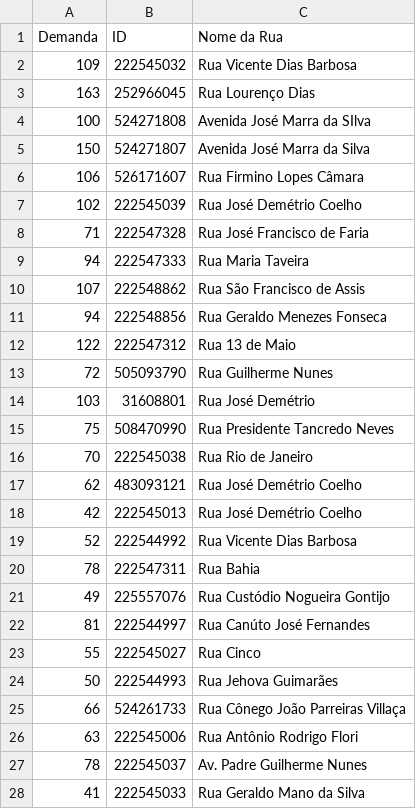
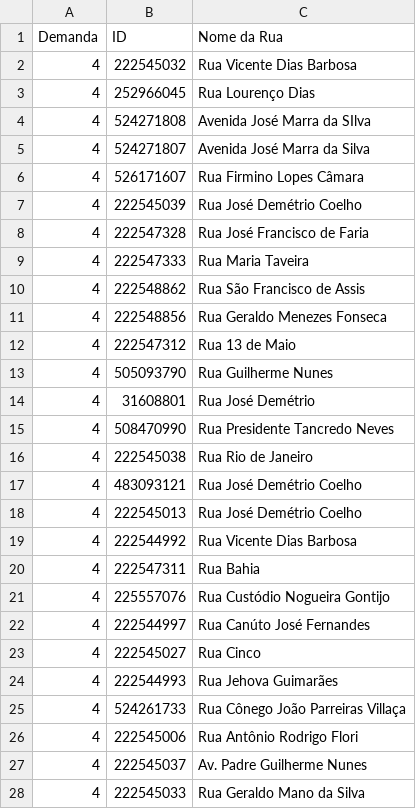
Before and after one commit to SauloRicardo/TCC_Final, a CSV file: demanda.csv, drawn as a sheet; only a part is shown; the diff covers the shown part only.

```diff
--- a/demanda.csv
+++ b/demanda.csv
@@ -1,28 +1,28 @@
 Demanda,ID,Nome da Rua
-109,222545032,Rua Vicente Dias Barbosa
-163,252966045,Rua Lourenço Dias
-100,524271808,Avenida José Marra da SIlva
-150,524271807,Avenida José Marra da Silva
-106,526171607,Rua Firmino Lopes Câmara
-102,222545039,Rua José Demétrio Coelho
-71,222547328,Rua José Francisco de Faria
-94,222547333,Rua Maria Taveira
-107,222548862,Rua São Francisco de Assis
-94,222548856,Rua Geraldo Menezes Fonseca
-122,222547312,Rua 13 de Maio
-72,505093790,Rua Guilherme Nunes
-103,31608801,Rua José Demétrio
-75,508470990,Rua Presidente Tancredo Neves
-70,222545038,Rua Rio de Janeiro
-62,483093121,Rua José Demétrio Coelho
-42,222545013,Rua José Demétrio Coelho
-52,222544992,Rua Vicente Dias Barbosa
-78,222547311,Rua Bahia
-49,225557076,Rua Custódio Nogueira Gontijo
-81,222544997,Rua Canúto José Fernandes
-55,222545027,Rua Cinco
-50,222544993,Rua Jehova Guimarães
-66,524261733,Rua Cônego João Parreiras Villaça
-63,222545006,Rua Antônio Rodrigo Flori
-78,222545037,Av. Padre Guilherme Nunes
-41,222545033,Rua Geraldo Mano da Silva
+4,222545032,Rua Vicente Dias Barbosa
+4,252966045,Rua Lourenço Dias
+4,524271808,Avenida José Marra da SIlva
+4,524271807,Avenida José Marra da Silva
+4,526171607,Rua Firmino Lopes Câmara
+4,222545039,Rua José Demétrio Coelho
+4,222547328,Rua José Francisco de Faria
+4,222547333,Rua Maria Taveira
+4,222548862,Rua São Francisco de Assis
+4,222548856,Rua Geraldo Menezes Fonseca
+4,222547312,Rua 13 de Maio
+4,505093790,Rua Guilherme Nunes
+4,31608801,Rua José Demétrio
+4,508470990,Rua Presidente Tancredo Neves
+4,222545038,Rua Rio de Janeiro
+4,483093121,Rua José Demétrio Coelho
+4,222545013,Rua José Demétrio Coelho
+4,222544992,Rua Vicente Dias Barbosa
+4,222547311,Rua Bahia
+4,225557076,Rua Custódio Nogueira Gontijo
+4,222544997,Rua Canúto José Fernandes
+4,222545027,Rua Cinco
+4,222544993,Rua Jehova Guimarães
+4,524261733,Rua Cônego João Parreiras Villaça
+4,222545006,Rua Antônio Rodrigo Flori
+4,222545037,Av. Padre Guilherme Nunes
+4,222545033,Rua Geraldo Mano da Silva
```
Also changed, not shown: 60 edited cells elsewhere in this file, 3 other files.
